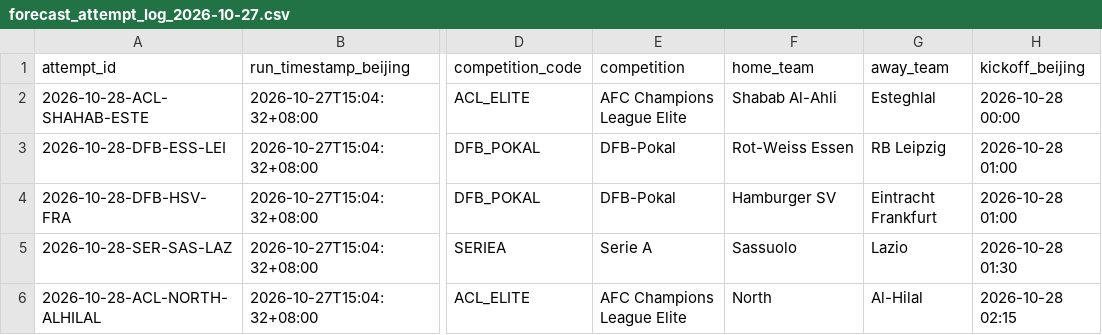
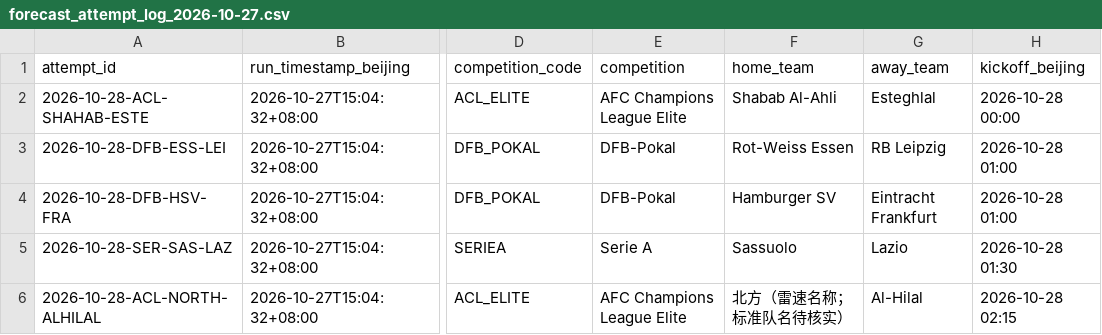
Before and after one commit to zj03204112-hub/-, a CSV file: predictions/forecast_attempt_log_2026-10-27.csv, drawn as a sheet; only a part is shown, gaps mark what is left out; the diff names each change by its address in the sheet, - before the commit and + after, or states it on an @@ line.

Commit message:
Correct unresolved ACL team display name in blocked forecast log

```diff
--- a/predictions/forecast_attempt_log_2026-10-27.csv
+++ b/predictions/forecast_attempt_log_2026-10-27.csv
-F6 (home_team): North
+F6 (home_team): 北方（雷速名称；标准队名待核实）
```
